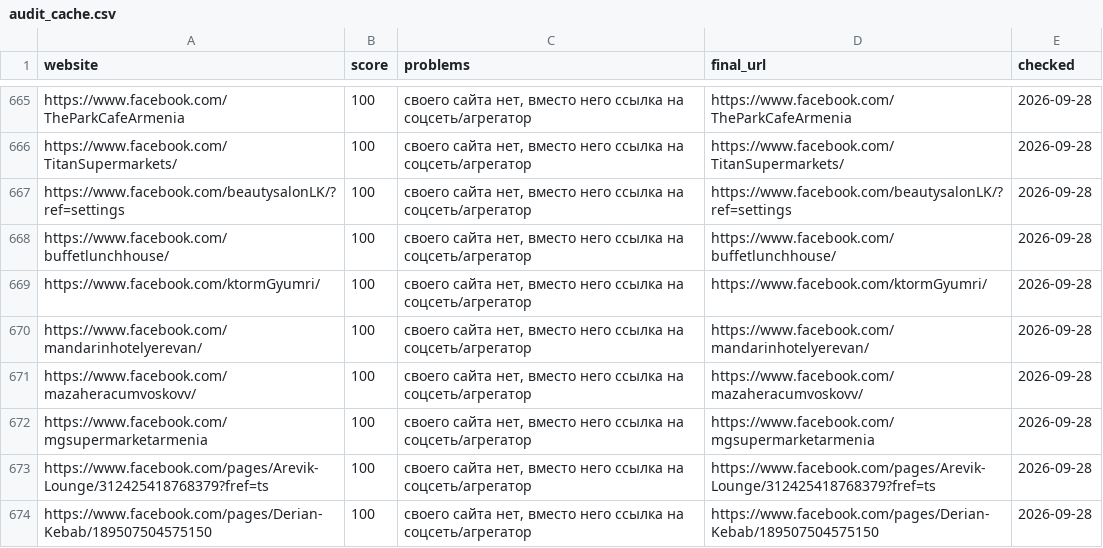
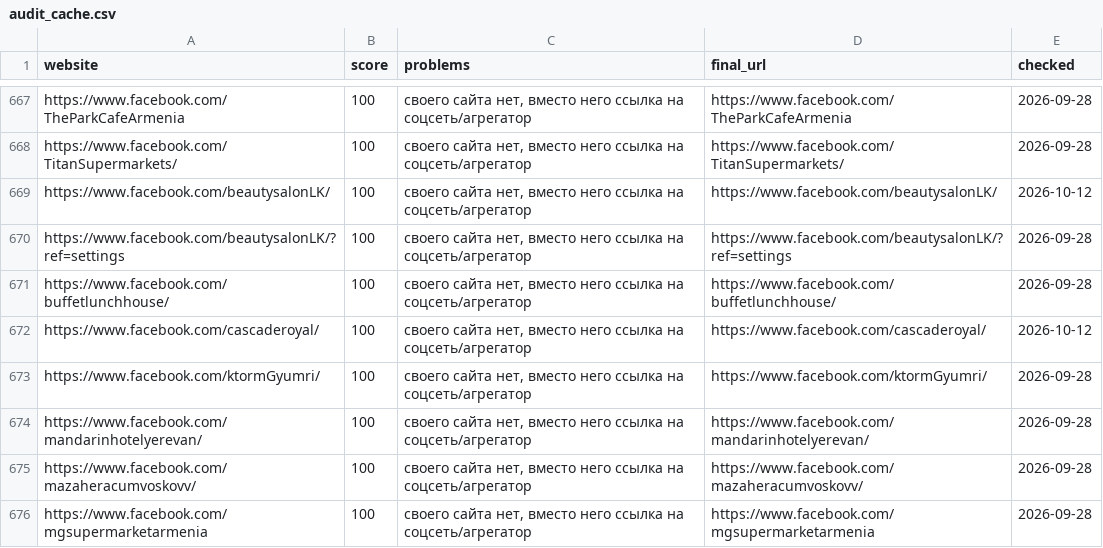
Before and after one commit to 790azat/prospecting, a CSV file: data/audit_cache.csv, drawn as a sheet; only a part is shown, gaps mark what is left out; the shorter side is filled out with more unchanged rows; the diff covers the shown part only; the diff names each change by its address in the sheet, - before the commit and + after, or states it on an @@ line.

```diff
--- a/data/audit_cache.csv
+++ b/data/audit_cache.csv
+row 669: https://www.facebook.com/beautysalonLK/ | 100 | своего сайта нет, вместо него ссылка на соцсеть/агрегатор | https://www.facebook.com/beautysalonLK/ | 2026-10-12
+row 672: https://www.facebook.com/cascaderoyal/ | 100 | своего сайта нет, вместо него ссылка на соцсеть/агрегатор | https://www.facebook.com/cascaderoyal/ | 2026-10-12
```
Also changed, not shown: 5 added rows elsewhere in this file, 2 other files.
